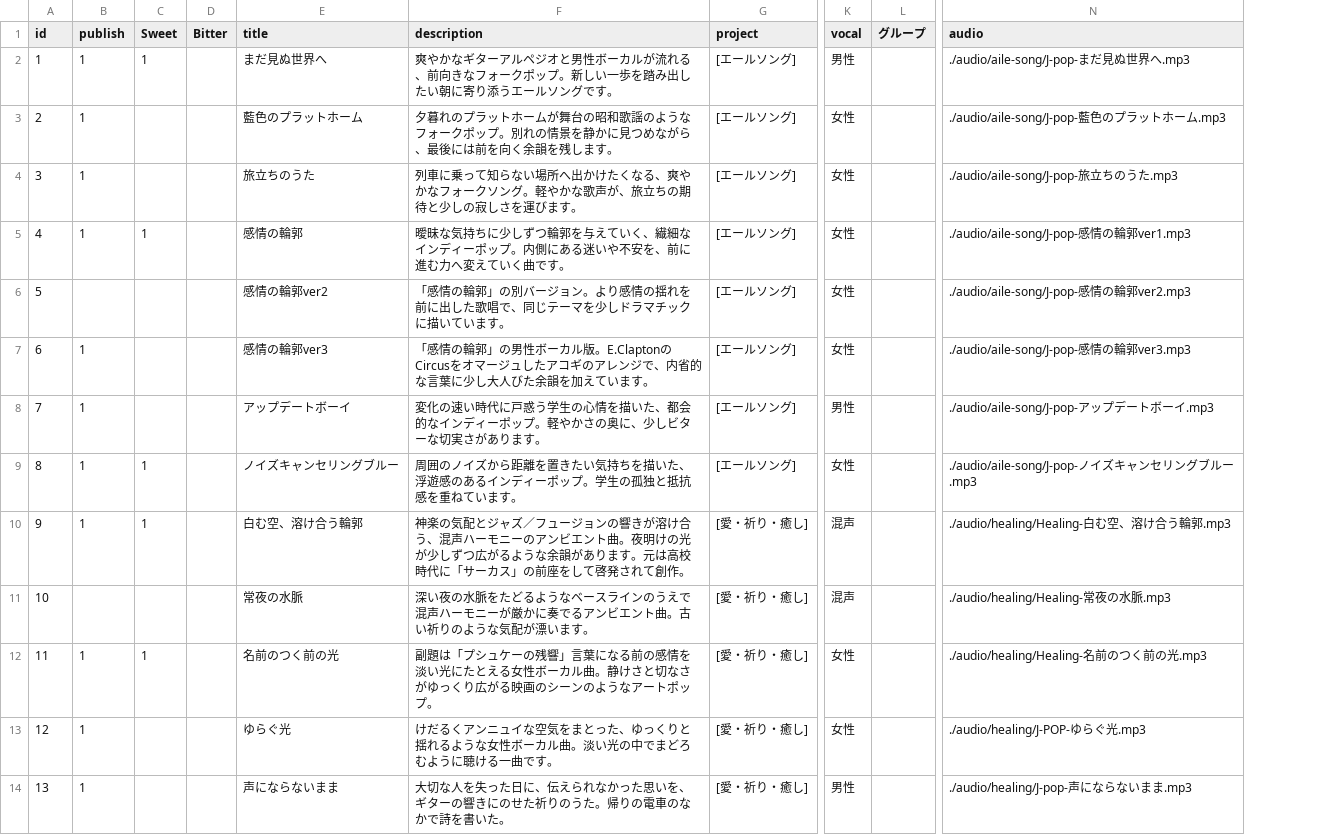
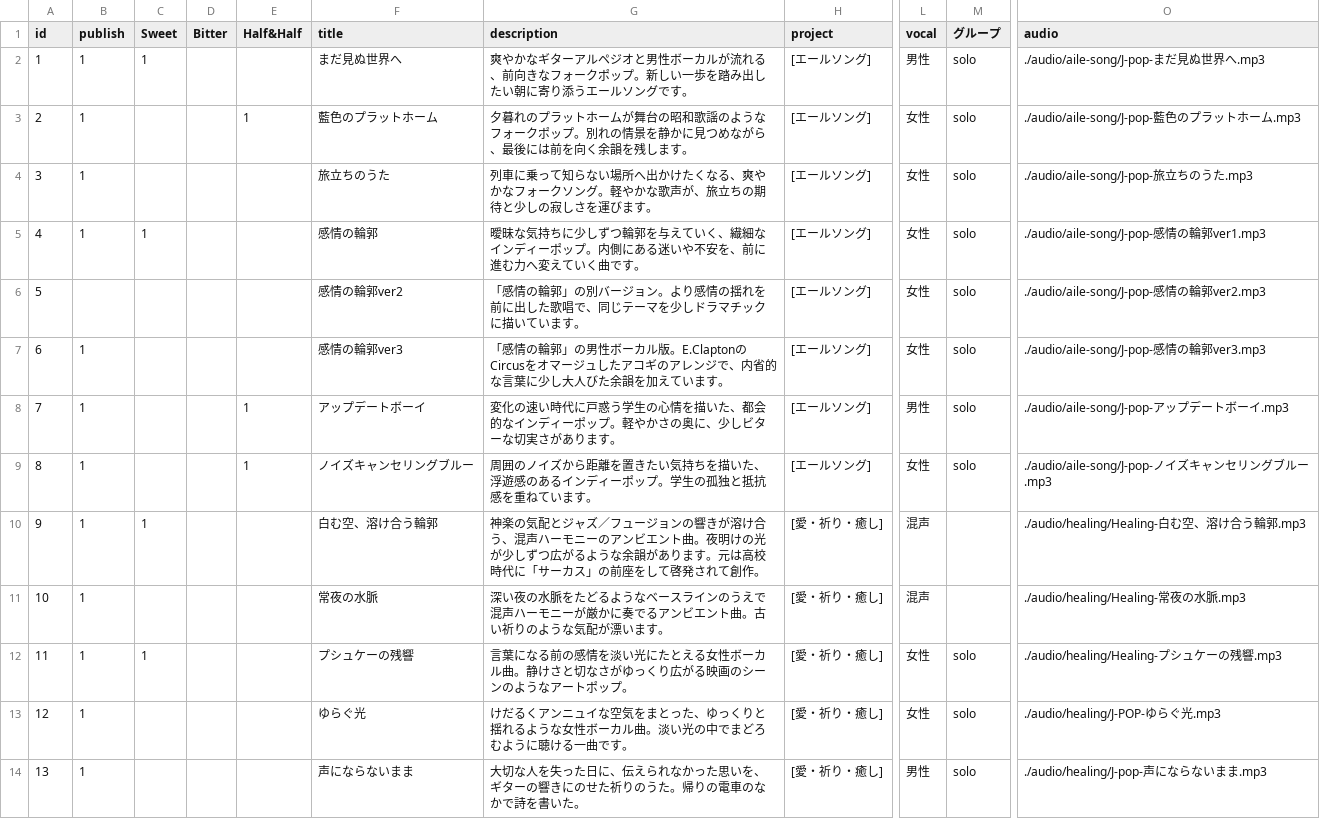
Before and after one commit to hfujiiehc-hub/city-lights-tape-shelf, a CSV file: data/tracks.csv, drawn as a sheet; only a part is shown, gaps mark what is left out; addresses are those after the commit; the diff covers the shown part only; the diff names each change by its address in the sheet, - before the commit and + after, or states it on an @@ line.

```diff
--- a/data/tracks.csv
+++ b/data/tracks.csv
+column E (Half&Half), rows 3-9: 1 |  |  |  |  | 1 | 1
-M2:M9 (グループ): (empty)
+M2:M9 (グループ): solo
-C9 (Sweet): 1
+C9 (Sweet): (empty)
-B11 (publish): (empty)
+B11 (publish): 1
-F12 (title): 名前のつく前の光
+F12 (title): プシュケーの残響
-G12 (description): 副題は「プシュケーの残響」言葉にな…
+G12 (description): 言葉にな…
-M12:M14 (グループ): (empty)
+M12:M14 (グループ): solo
-O12 (audio): ./audio/healing/Healing-名前のつく前の光.mp3
+O12 (audio): ./audio/healing/Healing-プシュケーの残響.mp3
```
Also changed, not shown: 48 edited cells elsewhere in this file, 17 other files.
